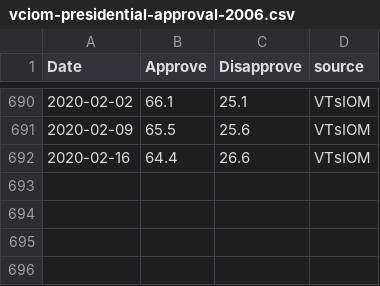
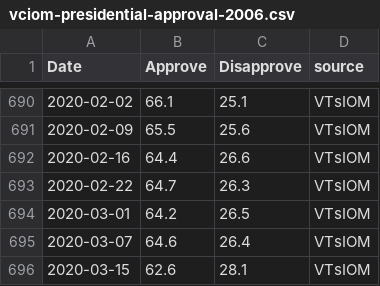
Before and after one commit to biznesslanch/Russian-Public-Opinion-Tracker, a CSV file: Data/vciom-presidential-approval-2006.csv, drawn as a sheet; only a part is shown, gaps mark what is left out; the diff names each change by its address in the sheet, - before the commit and + after, or states it on an @@ line.

Commit message:
Update data

```diff
--- a/Data/vciom-presidential-approval-2006.csv
+++ b/Data/vciom-presidential-approval-2006.csv
+row 693: 2020-02-22 | 64.7 | 26.3 | VTsIOM
+row 694: 2020-03-01 | 64.2 | 26.5 | VTsIOM
+row 695: 2020-03-07 | 64.6 | 26.4 | VTsIOM
+row 696: 2020-03-15 | 62.6 | 28.1 | VTsIOM
```
Also changed, not shown: Data/putin-approval-fom.csv.
